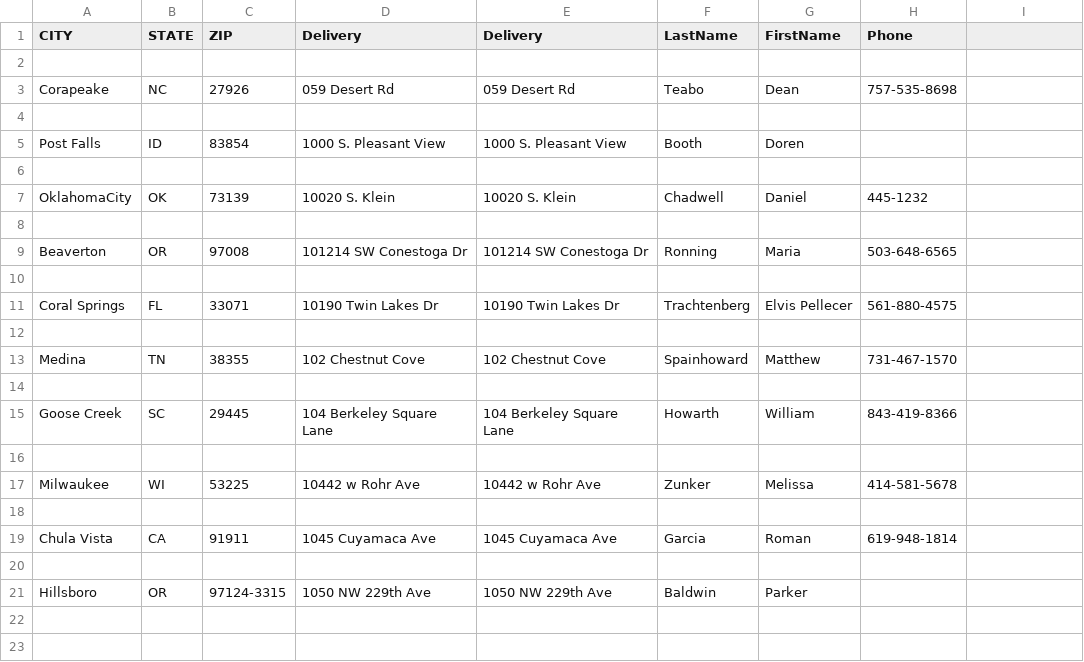
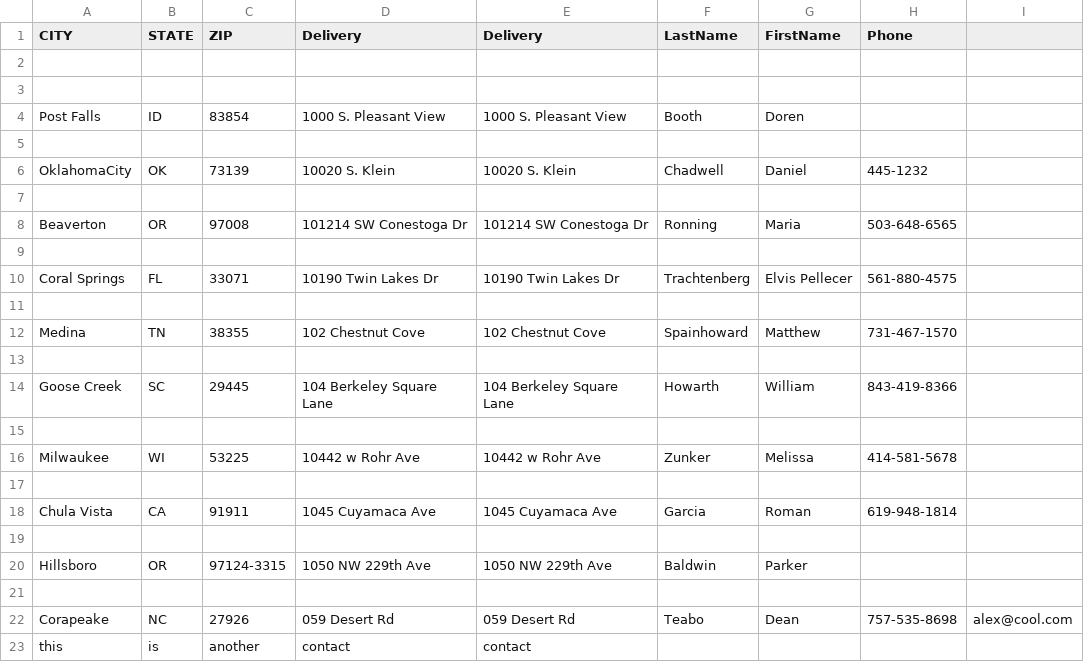
Before and after one commit to 422SoftwareMethodology/AddressBook, a TSV file: AddressBooks/ABTestSimple.tsv, drawn as a sheet; removed rows and columns are numbered as before the commit, all else as after; the diff names each change by its address in the sheet, - before the commit and + after, or states it on an @@ line.

```diff
--- a/AddressBooks/ABTestSimple.tsv
+++ b/AddressBooks/ABTestSimple.tsv
-row 3: Corapeake | NC | 27926 | 059 Desert Rd | 059 Desert Rd | Teabo | Dean | 757-535-8698
+row 21: (empty)
+row 22: Corapeake | NC | 27926 | 059 Desert Rd | 059 Desert Rd | Teabo | Dean | 757-535-8698 | alex@cool.com
+row 23: this | is | another | contact | contact
```
Also changed, not shown: 9 other files.
